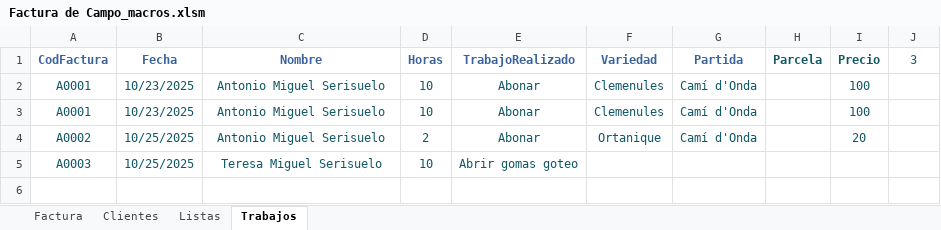
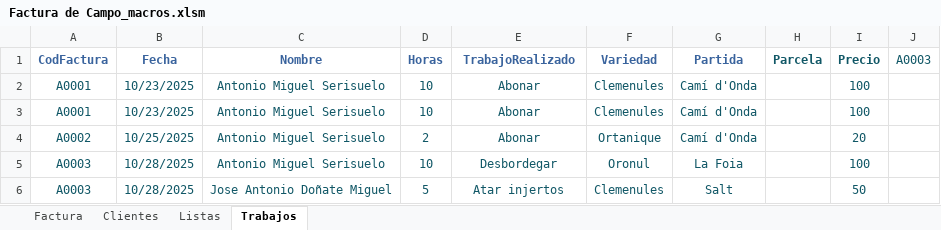
Before and after one commit to Corder1971/Trabajos-Agricolas, an Excel workbook: Factura de Campo_macros.xlsm, sheet Trabajos, drawn as a sheet; values as stored, in another font and other column widths than the file's, no borders; the diff names each change by its address in the sheet, - before the commit and + after, or states it on an @@ line.

```diff
--- a/Factura de Campo_macros.xlsm (sheet Trabajos)
+++ b/Factura de Campo_macros.xlsm (sheet Trabajos)
-J1: 3
+J1: A0003
-B5 (Fecha): 10/25/2025
+B5 (Fecha): 10/28/2025
-C5 (Nombre): Teresa Miguel Serisuelo
+C5 (Nombre): Antonio Miguel Serisuelo
-E5 (TrabajoRealizado): Abrir gomas goteo
+E5 (TrabajoRealizado): Desbordegar
-F5 (Variedad): (empty)
+F5 (Variedad): Oronul
-G5 (Partida): (empty)
+G5 (Partida): La Foia
-I5 (Precio): (empty)
+I5 (Precio): 100
+row 6: A0003 | 10/28/2025 | Jose Antonio Doñate Miguel | 5 | Atar injertos | Clemenules | Salt |  | 50
```
Also changed, not shown: sheet Factura, formulas that keep their value.
